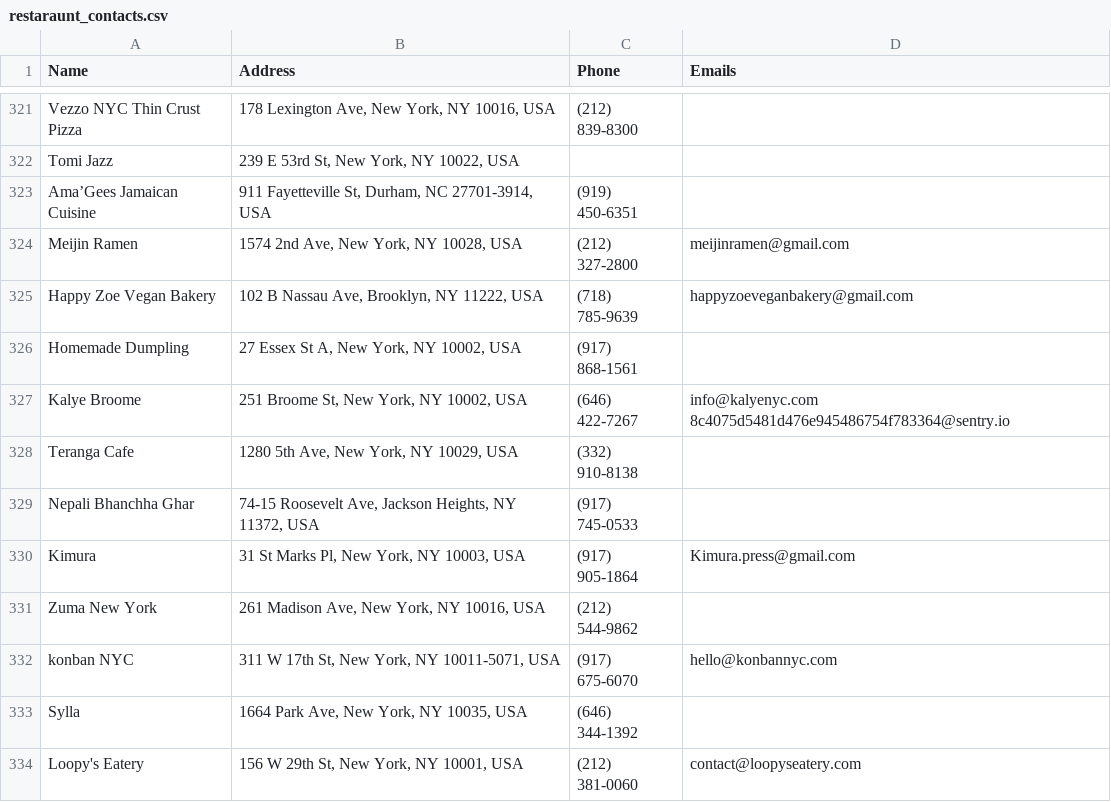
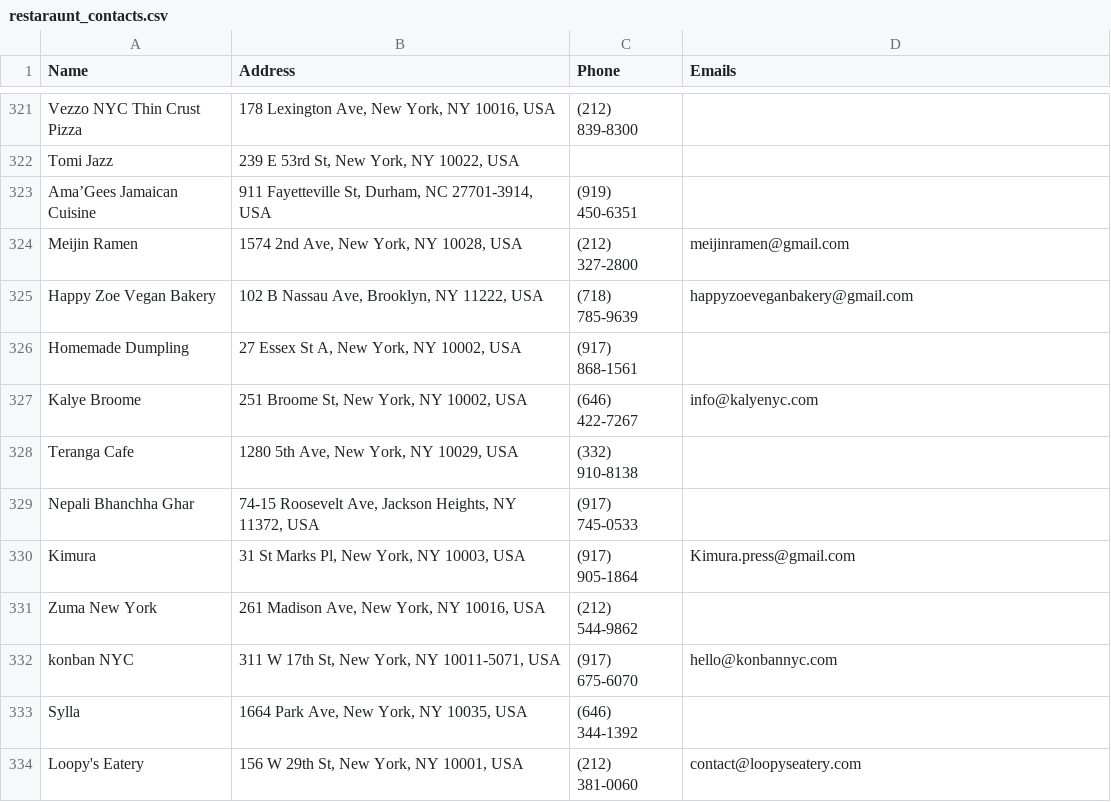
Before and after one commit to AndrewCouncil/placeparse, a CSV file: output/restaraunt_contacts.csv, drawn as a sheet; only a part is shown, gaps mark what is left out; the diff covers the shown part only.

```diff
--- a/output/restaraunt_contacts.csv
+++ b/output/restaraunt_contacts.csv
@@ -326,3 +326,3 @@ Happy Zoe Vegan Bakery,"102 B Nassau Ave, Brooklyn, NY 11222, USA",(718) 785-963
 Homemade Dumpling,"27 Essex St A, New York, NY 10002, USA",(917) 868-1561,
-Kalye Broome,"251 Broome St, New York, NY 10002, USA",(646) 422-7267,info@kalyenyc.com 8c4075d5481d476e945486754f783364@sentry.io
+Kalye Broome,"251 Broome St, New York, NY 10002, USA",(646) 422-7267,info@kalyenyc.com
 Teranga Cafe,"1280 5th Ave, New York, NY 10029, USA",(332) 910-8138,
```
Also changed, not shown: 15 edited cells elsewhere in this file.
